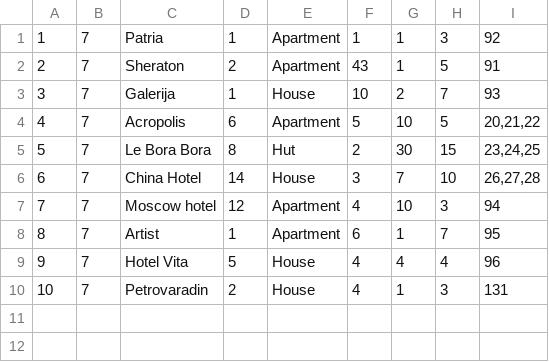
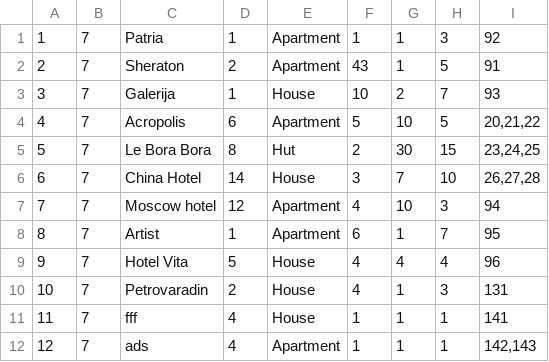
Before and after one commit to VeljkoW/Tourism-Accommodation-Management-App, a CSV file: Resources/Data/accommodations.csv, drawn as a sheet.

```diff
--- a/Resources/Data/accommodations.csv
+++ b/Resources/Data/accommodations.csv
@@ -10 +10,3 @@
 10|7|Petrovaradin|2|House|4|1|3|131
+11|7|fff|4|House|1|1|1|141
+12|7|ads|4|Apartment|1|1|1|142,143
```
Also changed, not shown: Resources/Data/comments.csv, Resources/Data/images.csv, 42 other files.
